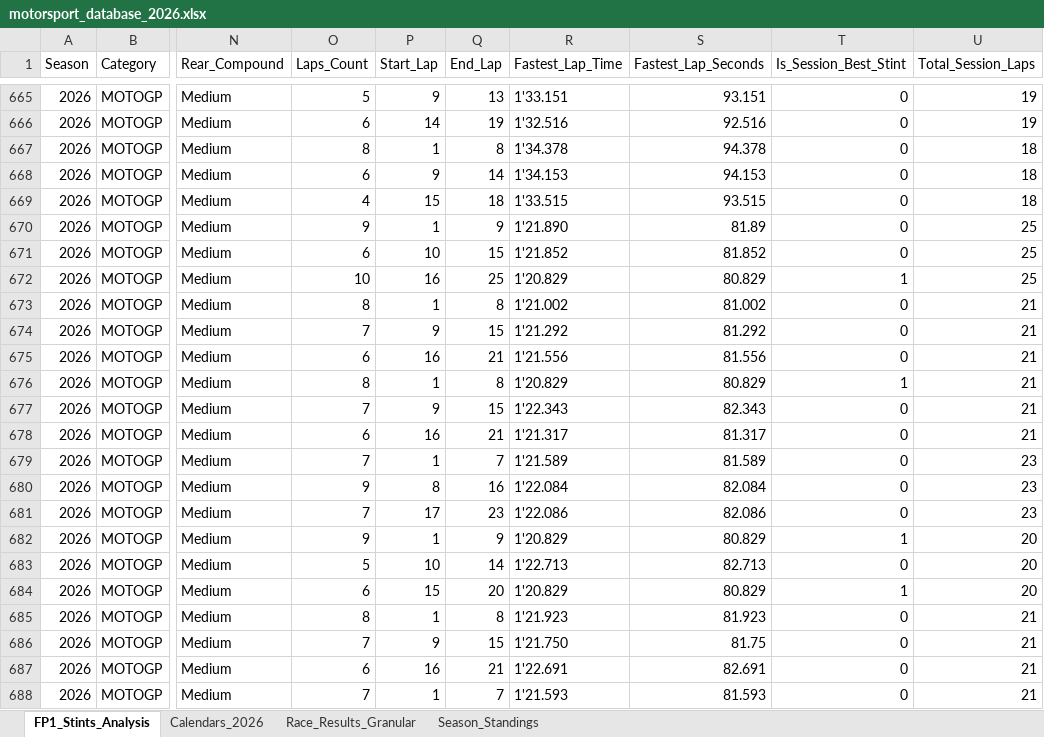
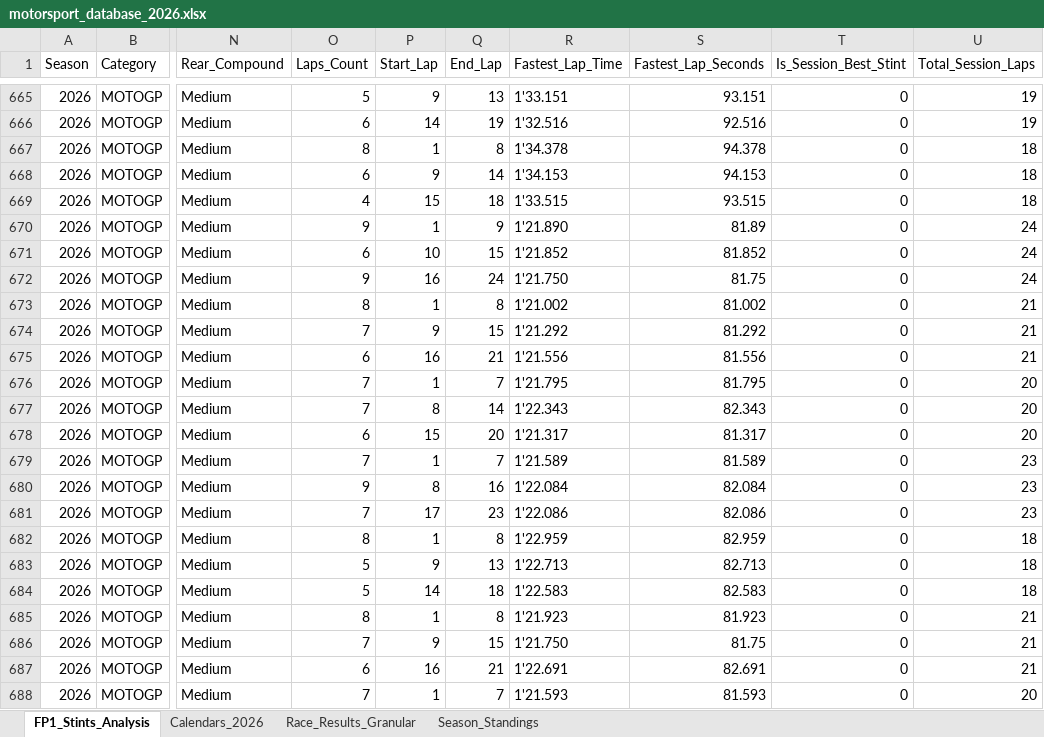
Before and after one commit to ziog2/overrevving, an Excel workbook: exports/motorsport_database_2026.xlsx, sheet FP1_Stints_Analysis, drawn as a sheet; only a part is shown, gaps mark what is left out; values as stored, in another font and other column widths than the file's, no borders; the diff covers the shown part only; the diff names each change by its address in the sheet, - before the commit and + after, or states it on an @@ line.

```diff
--- a/exports/motorsport_database_2026.xlsx (sheet FP1_Stints_Analysis)
+++ b/exports/motorsport_database_2026.xlsx (sheet FP1_Stints_Analysis)
-U670:U672 (Total_Session_Laps): 25
+U670:U672 (Total_Session_Laps): 24
-O672 (Laps_Count): 10
+O672 (Laps_Count): 9
-Q672 (End_Lap): 25
+Q672 (End_Lap): 24
-R672 (Fastest_Lap_Time): 1'20.829
+R672 (Fastest_Lap_Time): 1'21.750
-S672 (Fastest_Lap_Seconds): 80.829
+S672 (Fastest_Lap_Seconds): 81.75
-T672 (Is_Session_Best_Stint): 1
+T672 (Is_Session_Best_Stint): 0
-O676 (Laps_Count): 8
+O676 (Laps_Count): 7
-Q676 (End_Lap): 8
+Q676 (End_Lap): 7
-R676 (Fastest_Lap_Time): 1'20.829
+R676 (Fastest_Lap_Time): 1'21.795
-S676 (Fastest_Lap_Seconds): 80.829
+S676 (Fastest_Lap_Seconds): 81.795
-T676 (Is_Session_Best_Stint): 1
+T676 (Is_Session_Best_Stint): 0
-U676:U678 (Total_Session_Laps): 21
+U676:U678 (Total_Session_Laps): 20
-P677 (Start_Lap): 9
+P677 (Start_Lap): 8
-Q677 (End_Lap): 15
+Q677 (End_Lap): 14
-P678 (Start_Lap): 16
+P678 (Start_Lap): 15
-Q678 (End_Lap): 21
+Q678 (End_Lap): 20
-O682 (Laps_Count): 9
+O682 (Laps_Count): 8
-Q682 (End_Lap): 9
+Q682 (End_Lap): 8
-R682 (Fastest_Lap_Time): 1'20.829
+R682 (Fastest_Lap_Time): 1'22.959
-S682 (Fastest_Lap_Seconds): 80.829
+S682 (Fastest_Lap_Seconds): 82.959
-T682 (Is_Session_Best_Stint): 1
+T682 (Is_Session_Best_Stint): 0
-U682:U684 (Total_Session_Laps): 20
+U682:U684 (Total_Session_Laps): 18
-P683 (Start_Lap): 10
+P683 (Start_Lap): 9
-Q683 (End_Lap): 14
+Q683 (End_Lap): 13
-O684 (Laps_Count): 6
+O684 (Laps_Count): 5
-P684 (Start_Lap): 15
+P684 (Start_Lap): 14
-Q684 (End_Lap): 20
+Q684 (End_Lap): 18
-R684 (Fastest_Lap_Time): 1'20.829
+R684 (Fastest_Lap_Time): 1'22.583
-S684 (Fastest_Lap_Seconds): 80.829
+S684 (Fastest_Lap_Seconds): 82.583
-T684 (Is_Session_Best_Stint): 1
+T684 (Is_Session_Best_Stint): 0
-U688 (Total_Session_Laps): 21
+U688 (Total_Session_Laps): 20
```
Also changed, not shown: 1 removed row and 907 edited cells elsewhere in this sheet, 6 other files.
